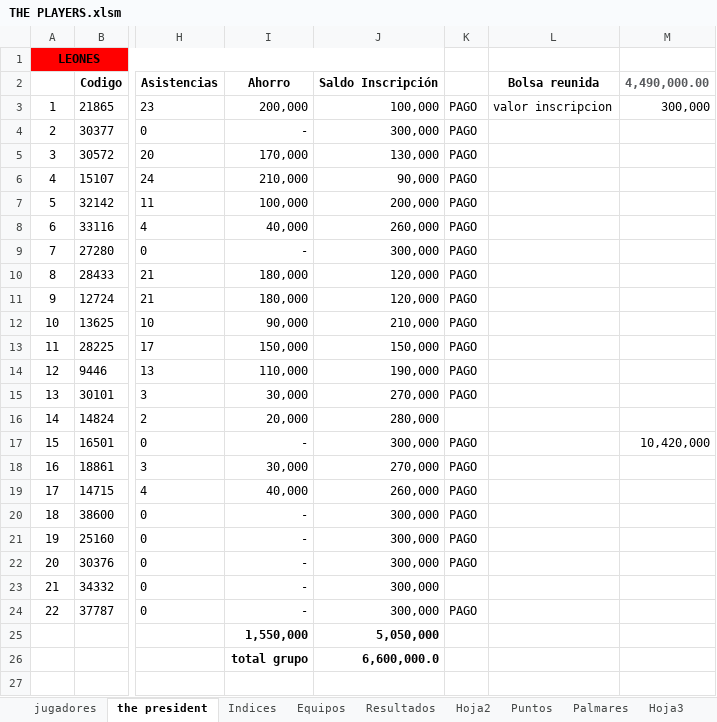
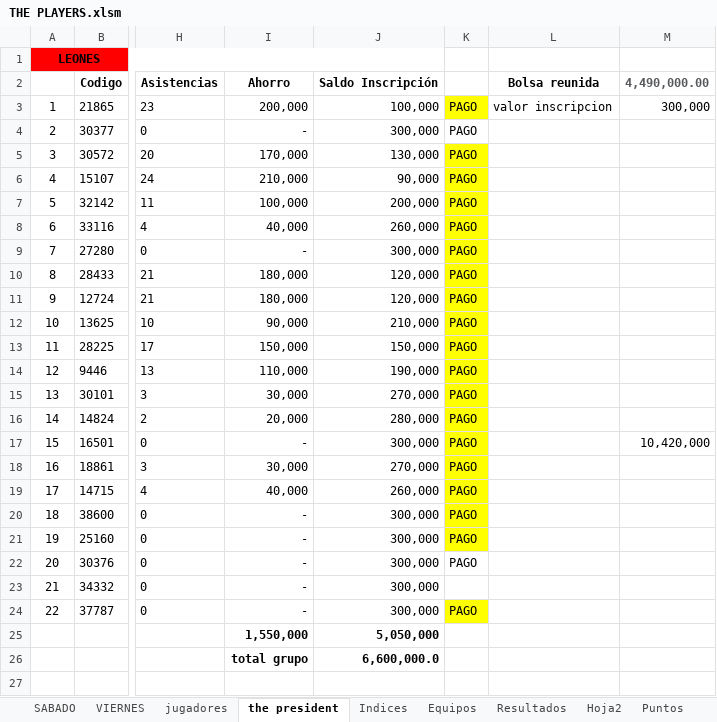
Before and after one commit to Ferchoiq80/copa-president-2026, an Excel workbook: THE PLAYERS.xlsm, sheet the president, drawn as a sheet; only a part is shown, gaps mark what is left out; values as stored, in another font and other column widths than the file's, no borders; the diff covers the shown part only; the diff names each change by its address in the sheet, - before the commit and + after, or states it on an @@ line.

```diff
--- a/THE PLAYERS.xlsm (sheet the president)
+++ b/THE PLAYERS.xlsm (sheet the president)
+sheet tab: SABADO
+sheet tab: VIERNES
-K3 fill: none
+K3 fill: #FFFF00
-K5:K21 fill: none
+K5:K21 fill: #FFFF00
-K16: (empty)
+K16: PAGO
-K24 fill: none
+K24 fill: #FFFF00
```
Also changed, not shown: 7 added rows, 3 removed rows, 14 edited cells and cell formats elsewhere in this sheet, sheet Indices, sheet Resultados, charts or pictures.
